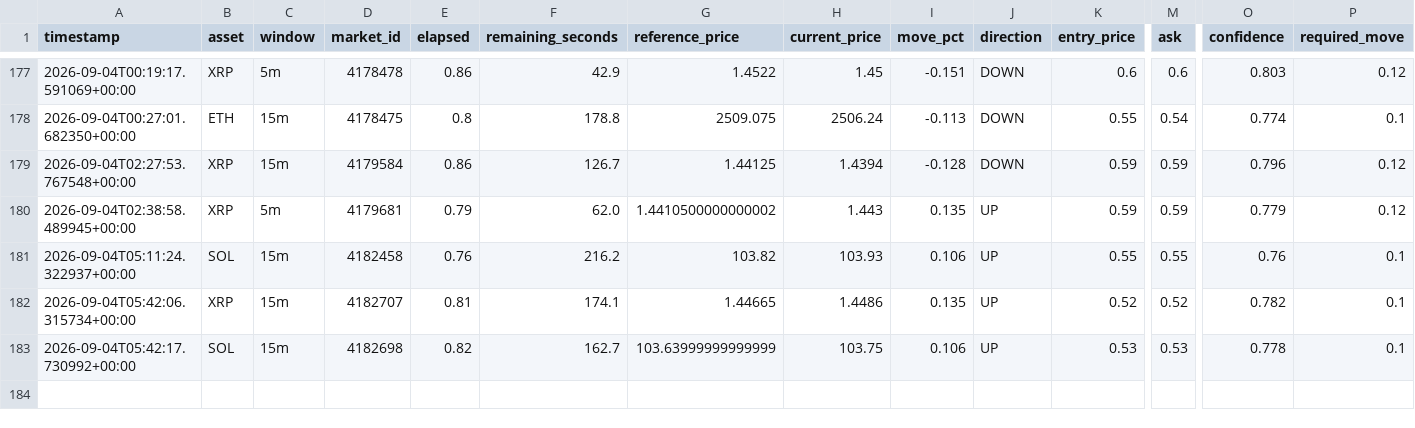
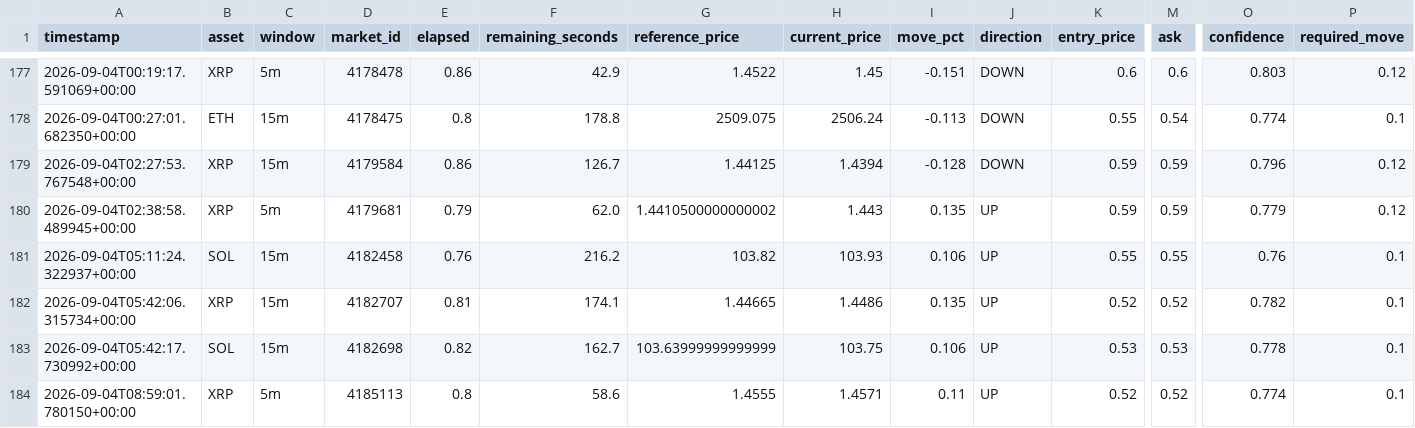
Before and after one commit to n85t594ht5-creator/polybot, a CSV file: signals.csv, drawn as a sheet; only a part is shown, gaps mark what is left out; rows hold the shown columns only; the diff names each change by its address in the sheet, - before the commit and + after, or states it on an @@ line.

```diff
--- a/signals.csv
+++ b/signals.csv
+row 184: 2026-09-04T08:59:01.780150+00:00 | XRP | 5m | 4185113 | 0.8 | 58.6 | 1.4555 | 1.4571 | 0.11 | UP | 0.52 | 0.52 | 0.774 | 0.1
```
Also changed, not shown: 2 other files.
